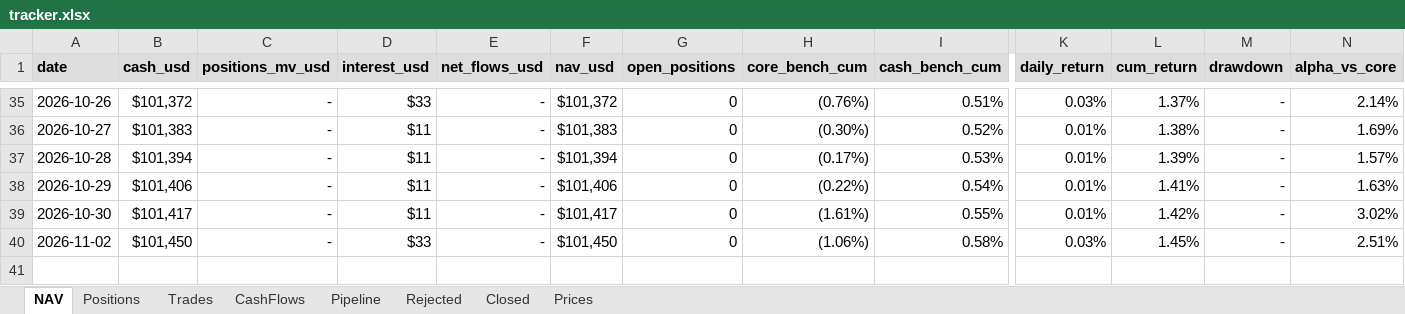
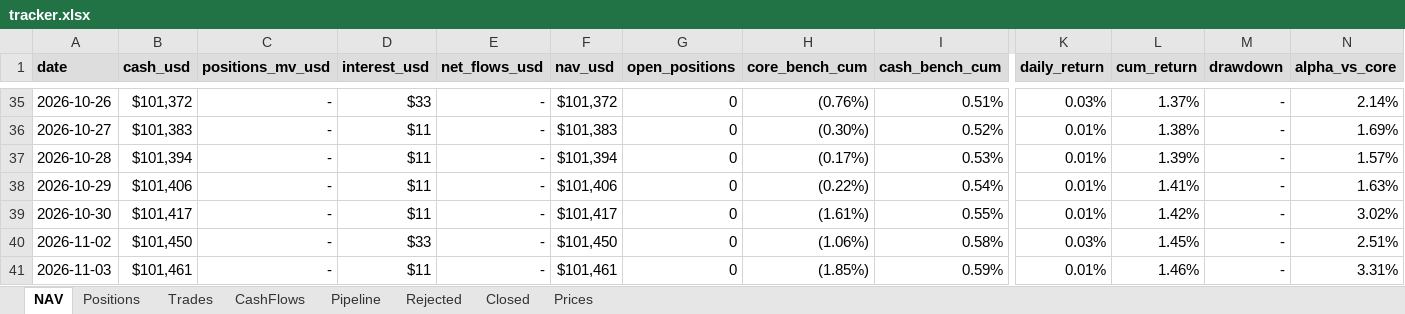
Before and after one commit to thmartinsmonteiro-netizen/hedgefund, an Excel workbook: reports/tracker.xlsx, sheet NAV, drawn as a sheet; only a part is shown, gaps mark what is left out; values as stored, in another font and other column widths than the file's, no borders; rows hold the shown columns only; the diff names each change by its address in the sheet, - before the commit and + after, or states it on an @@ line.

```diff
--- a/reports/tracker.xlsx (sheet NAV)
+++ b/reports/tracker.xlsx (sheet NAV)
+row 41: 2026-11-03 | $101,461 | - | $11 | - | $101,461 | 0 | (1.85%) | 0.59% | 0.01% | 1.46% | - | 3.31%
```
Also changed, not shown: sheet Prices, sheet Positions, 4 other files.
